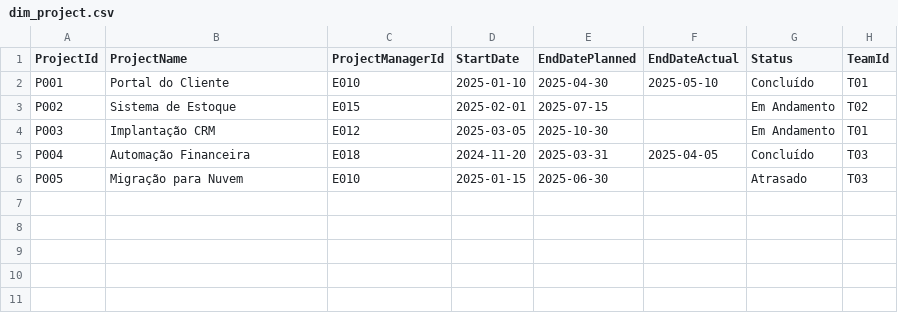
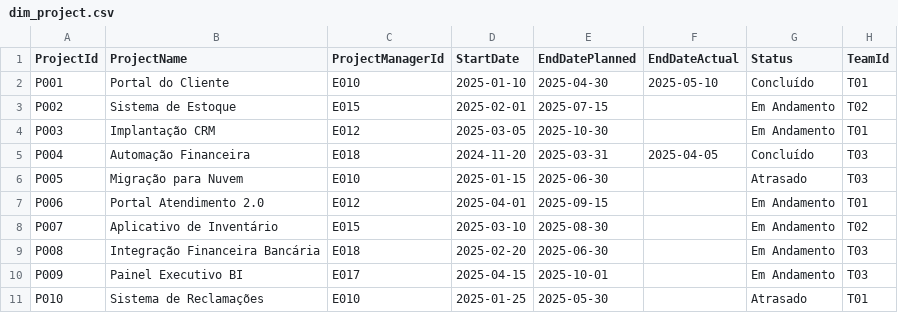
Before and after one commit to alessaaraujo/Caso_de_uso_Fabric, a CSV file: dim_project.csv, drawn as a sheet; the diff names each change by its address in the sheet, - before the commit and + after, or states it on an @@ line.

Commit message:
Update dim_project.csv

```diff
--- a/dim_project.csv
+++ b/dim_project.csv
+row 7: P006 | Portal Atendimento 2.0 | E012 | 2025-04-01 | 2025-09-15 |  | Em Andamento | T01
+row 8: P007 | Aplicativo de Inventário | E015 | 2025-03-10 | 2025-08-30 |  | Em Andamento | T02
+row 9: P008 | Integração Financeira Bancária | E018 | 2025-02-20 | 2025-06-30 |  | Em Andamento | T03
+row 10: P009 | Painel Executivo BI | E017 | 2025-04-15 | 2025-10-01 |  | Em Andamento | T03
+row 11: P010 | Sistema de Reclamações | E010 | 2025-01-25 | 2025-05-30 |  | Atrasado | T01
```
